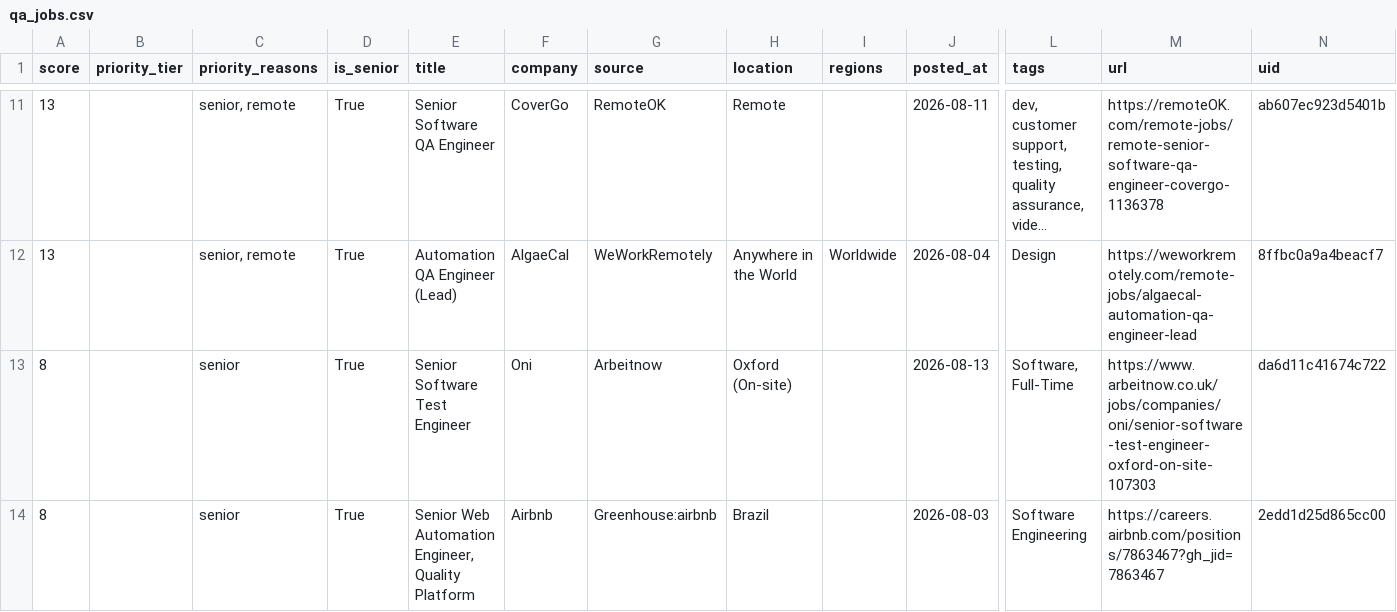
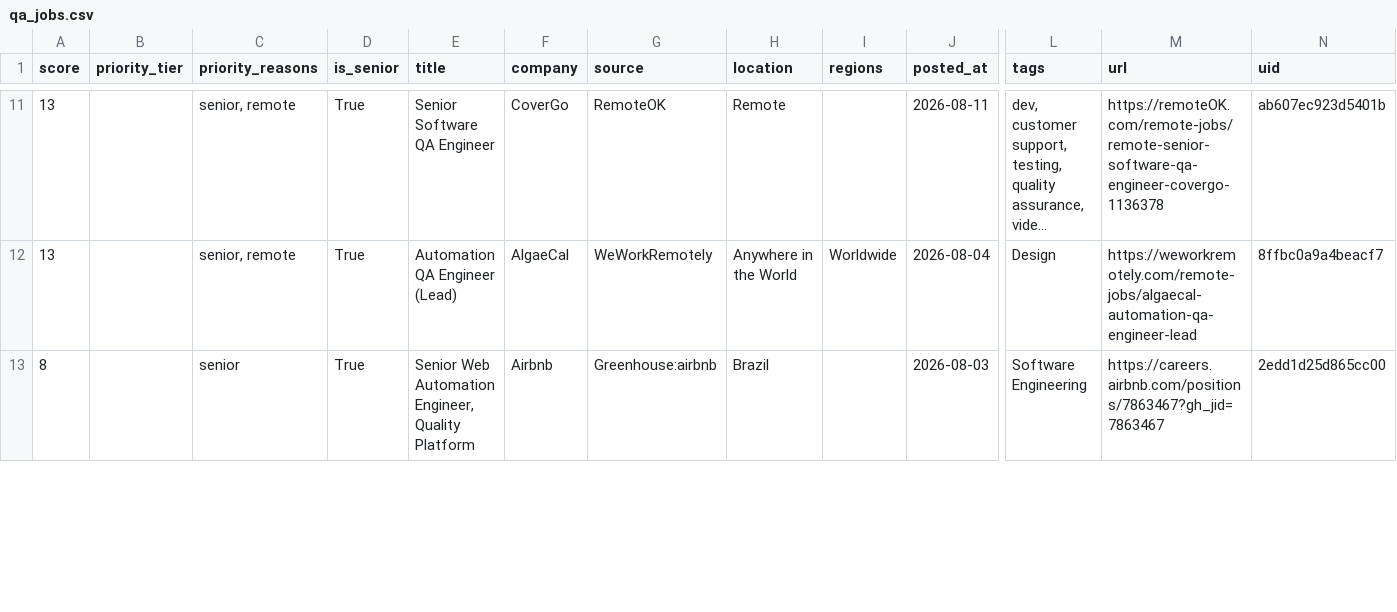
Before and after one commit to alif16syafri/job-scanner, a CSV file: output/qa_jobs.csv, drawn as a sheet; only a part is shown, gaps mark what is left out; long unchanged cells end in …; removed rows and columns are numbered as before the commit, all else as after; rows hold the shown columns only; the diff covers the shown part only; the diff names each change by its address in the sheet, - before the commit and + after, or states it on an @@ line.

```diff
--- a/output/qa_jobs.csv
+++ b/output/qa_jobs.csv
-row 13: 8 |  | senior | True | Senior Software Test Engineer | Oni | Arbeitnow | Oxford (On-site) |  | 2026-08-13 | Software, Full-Time | https://www.arbeitnow.co.uk/jobs/companies/oni/senior-software-test-engineer-oxford-on-site-107303 | da6d11c41674c722
```
Also changed, not shown: 1 added row, 3 removed rows and 4 edited cells elsewhere in this file, 2 other files.
